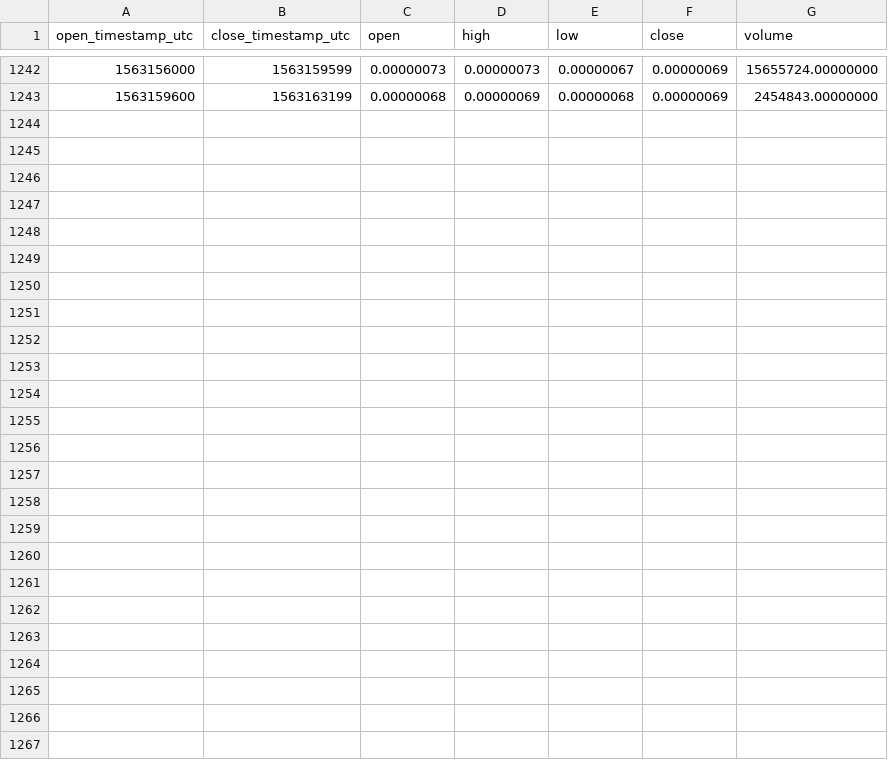
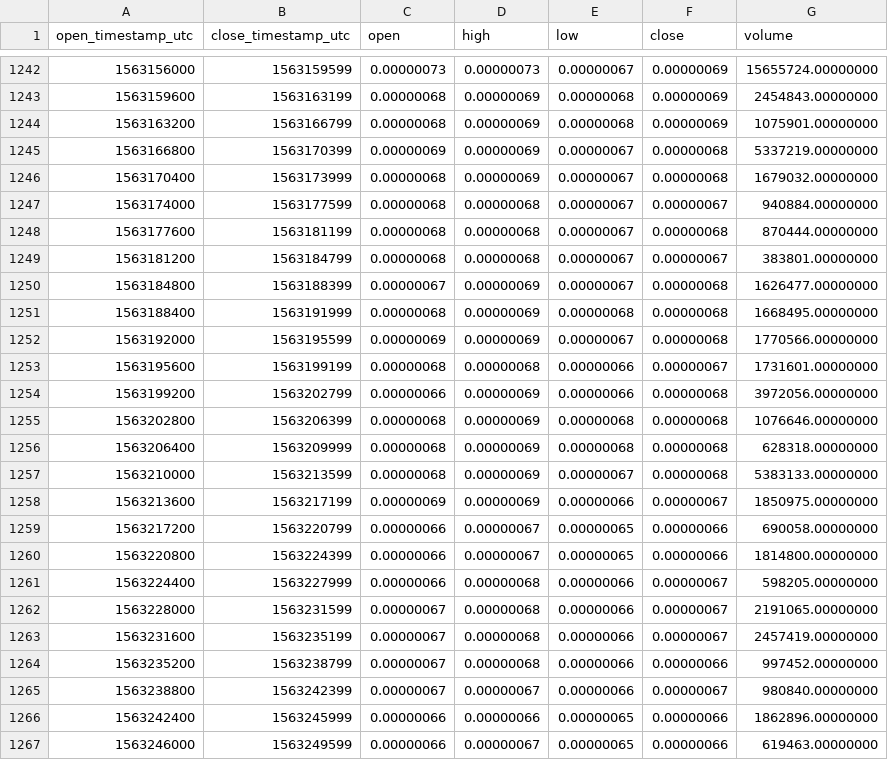
Before and after one commit to cryptobigbro/binance-TFUELBTC, a CSV file: binance-TFUELBTC-1h.csv, drawn as a sheet; only a part is shown, gaps mark what is left out.

Commit message:
Update OHLCV data.

```diff
--- a/binance-TFUELBTC-1h.csv
+++ b/binance-TFUELBTC-1h.csv
@@ -1243 +1243,25 @@ open_timestamp_utc,close_timestamp_utc,open,high,low,close,volume
 1563159600,1563163199,0.00000068,0.00000069,0.00000068,0.00000069,2454843.00000000
+1563163200,1563166799,0.00000068,0.00000069,0.00000068,0.00000069,1075901.00000000
+1563166800,1563170399,0.00000069,0.00000069,0.00000067,0.00000068,5337219.00000000
+1563170400,1563173999,0.00000068,0.00000069,0.00000067,0.00000068,1679032.00000000
+1563174000,1563177599,0.00000068,0.00000068,0.00000067,0.00000067,940884.00000000
+1563177600,1563181199,0.00000068,0.00000068,0.00000067,0.00000068,870444.00000000
+1563181200,1563184799,0.00000068,0.00000068,0.00000067,0.00000067,383801.00000000
+1563184800,1563188399,0.00000067,0.00000069,0.00000067,0.00000068,1626477.00000000
+1563188400,1563191999,0.00000068,0.00000069,0.00000068,0.00000068,1668495.00000000
+1563192000,1563195599,0.00000069,0.00000069,0.00000067,0.00000068,1770566.00000000
+1563195600,1563199199,0.00000068,0.00000068,0.00000066,0.00000067,1731601.00000000
+1563199200,1563202799,0.00000066,0.00000069,0.00000066,0.00000068,3972056.00000000
+1563202800,1563206399,0.00000068,0.00000069,0.00000068,0.00000068,1076646.00000000
+1563206400,1563209999,0.00000068,0.00000069,0.00000068,0.00000068,628318.00000000
+1563210000,1563213599,0.00000068,0.00000069,0.00000067,0.00000068,5383133.00000000
+1563213600,1563217199,0.00000069,0.00000069,0.00000066,0.00000067,1850975.00000000
+1563217200,1563220799,0.00000066,0.00000067,0.00000065,0.00000066,690058.00000000
+1563220800,1563224399,0.00000066,0.00000067,0.00000065,0.00000066,1814800.00000000
+1563224400,1563227999,0.00000066,0.00000068,0.00000066,0.00000067,598205.00000000
+1563228000,1563231599,0.00000067,0.00000068,0.00000066,0.00000067,2191065.00000000
+1563231600,1563235199,0.00000067,0.00000068,0.00000066,0.00000067,2457419.00000000
+1563235200,1563238799,0.00000067,0.00000068,0.00000066,0.00000066,997452.00000000
+1563238800,1563242399,0.00000067,0.00000067,0.00000066,0.00000067,980840.00000000
+1563242400,1563245999,0.00000066,0.00000066,0.00000065,0.00000066,1862896.00000000
+1563246000,1563249599,0.00000066,0.00000067,0.00000065,0.00000066,619463.00000000
```
Also changed, not shown: binance-TFUELBTC-1d.csv.
